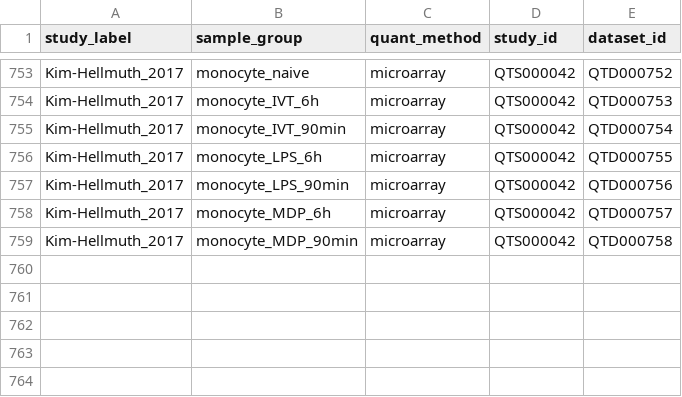
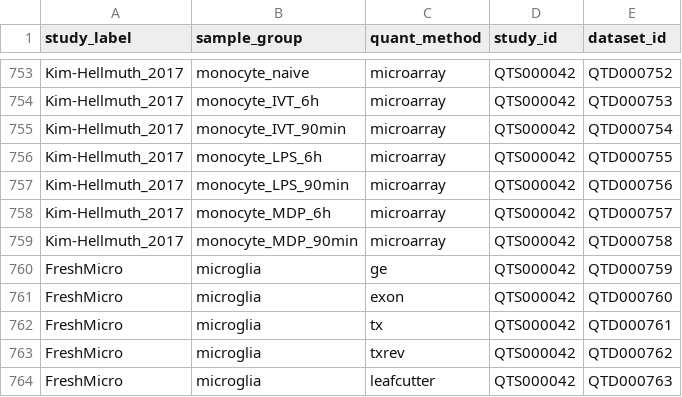
Before and after one commit to eQTL-Catalogue/eQTL-Catalogue-resources, a TSV file: data_tables/dataset_id_map.tsv, drawn as a sheet; only a part is shown, gaps mark what is left out; the diff names each change by its address in the sheet, - before the commit and + after, or states it on an @@ line.

Commit message:
Add FreshMicro dataset ids

```diff
--- a/data_tables/dataset_id_map.tsv
+++ b/data_tables/dataset_id_map.tsv
+row 760: FreshMicro | microglia | ge | QTS000042 | QTD000759
+row 761: FreshMicro | microglia | exon | QTS000042 | QTD000760
+row 762: FreshMicro | microglia | tx | QTS000042 | QTD000761
+row 763: FreshMicro | microglia | txrev | QTS000042 | QTD000762
+row 764: FreshMicro | microglia | leafcutter | QTS000042 | QTD000763
```
